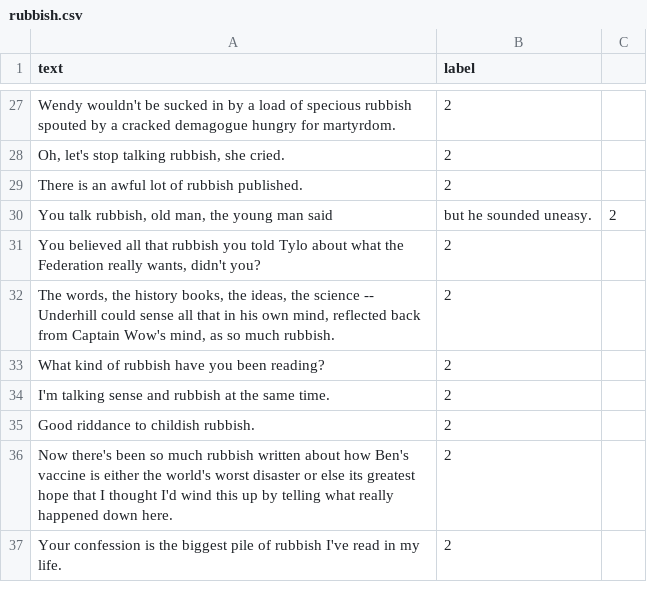
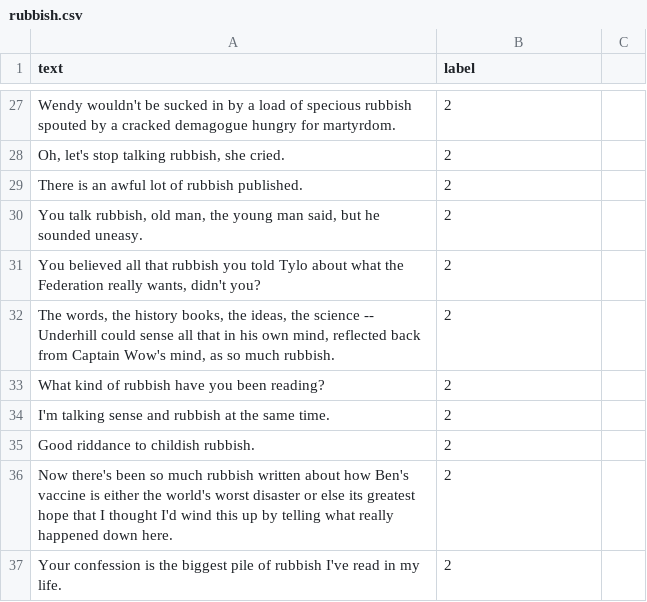
Before and after one commit to Tiny-Quant/CS-7322-NLP-Final-Project, a CSV file: Program 3/rubbish.csv, drawn as a sheet; only a part is shown, gaps mark what is left out; removed rows and columns are numbered as before the commit, all else as after; the diff names each change by its address in the sheet, - before the commit and + after, or states it on an @@ line.

Commit message:
Fixed yet another typo in rubbish.csv.

```diff
--- a/Program 3/rubbish.csv
+++ b/Program 3/rubbish.csv
-row 30: You talk rubbish, old man, the young man said | but he sounded uneasy. | 2
+row 30: You talk rubbish, old man, the young man said, but he sounded uneasy. | 2
```
